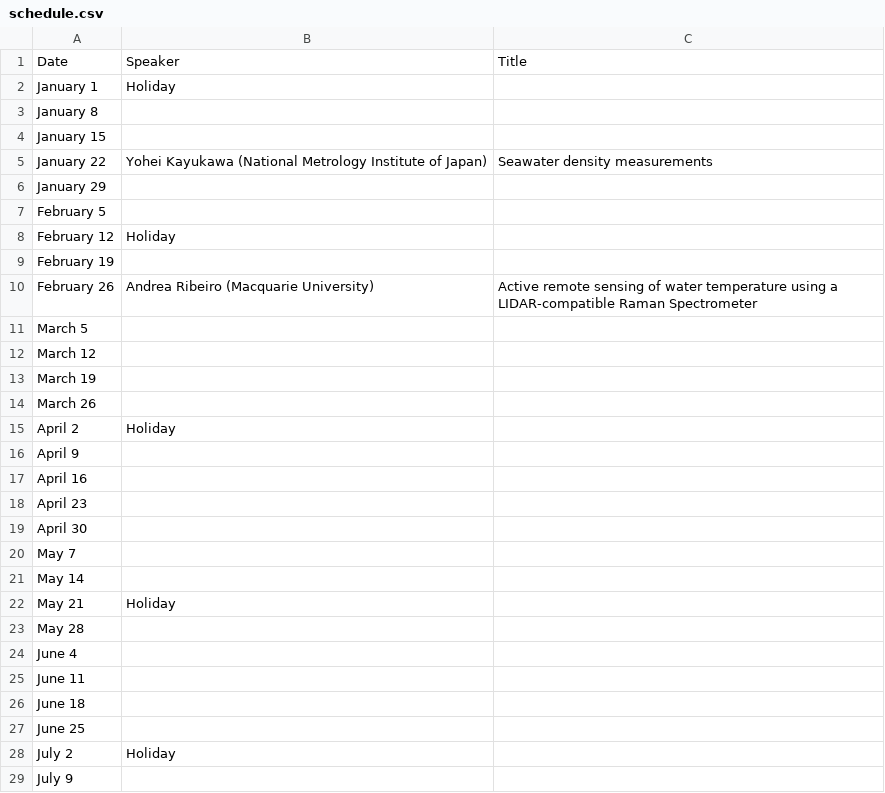
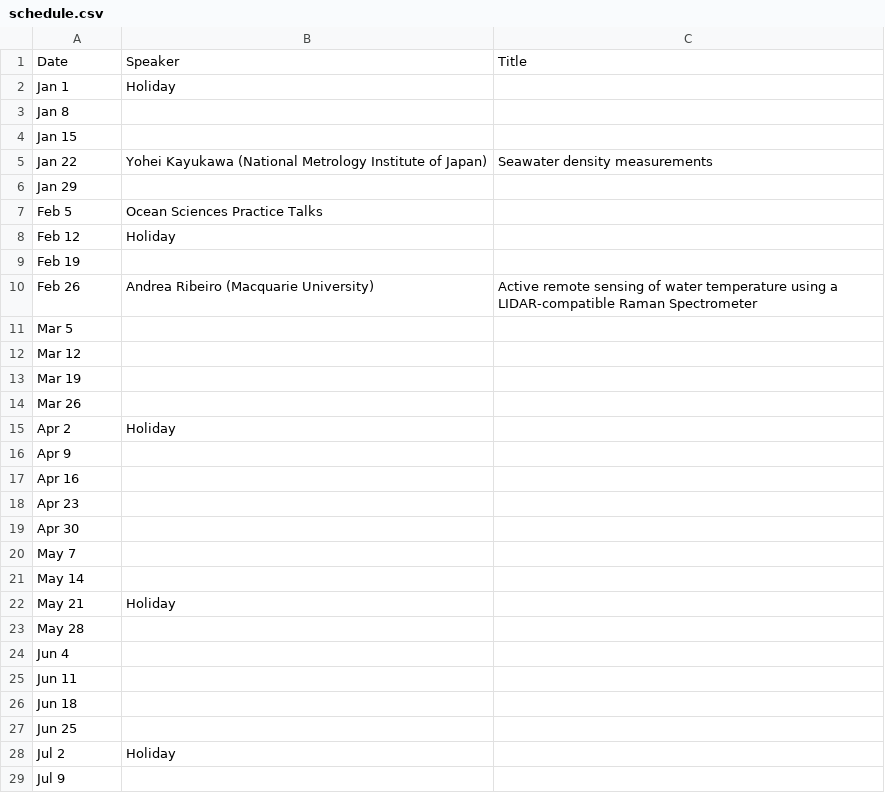
Before and after one commit to danielrobb/phys-ocgy-seminars, a CSV file: schedule.csv, drawn as a sheet; only a part is shown; the diff covers the shown part only.

```diff
--- a/schedule.csv
+++ b/schedule.csv
@@ -1,20 +1,20 @@
 Date, Speaker, Title
-January 1, Holiday,
-January 8,,
-January 15,,
-January 22, Yohei Kayukawa (National Metrology Institute of Japan), Seawater density measurements
-January 29,,
-February 5,,
-February 12, Holiday,
-February 19,,
-February 26, Andrea Ribeiro (Macquarie University), Active remote sensing of water temperature using a LIDAR-compatible Raman Spectrometer
-March 5,,
-March 12,,
-March 19,,
-March 26,,
-April 2, Holiday,
-April 9,,
-April 16,,
-April 23,,
-April 30,,
+Jan 1, Holiday,
+Jan 8,,
+Jan 15,,
+Jan 22, Yohei Kayukawa (National Metrology Institute of Japan), Seawater density measurements
+Jan 29,,
+Feb 5, Ocean Sciences Practice Talks,
+Feb 12, Holiday,
+Feb 19,,
+Feb 26, Andrea Ribeiro (Macquarie University), Active remote sensing of water temperature using a LIDAR-compatible Raman Spectrometer
+Mar 5,,
+Mar 12,,
+Mar 19,,
+Mar 26,,
+Apr 2, Holiday,
+Apr 9,,
+Apr 16,,
+Apr 23,,
+Apr 30,,
 May 7,,
@@ -23,7 +23,7 @@ May 21, Holiday,
 May 28,,
-June 4,,
-June 11,,
-June 18,,
-June 25,,
-July 2, Holiday,
-July 9,,
+Jun 4,,
+Jun 11,,
+Jun 18,,
+Jun 25,,
+Jul 2, Holiday,
+Jul 9,,
```
Also changed, not shown: 25 edited cells elsewhere in this file, 1 other file.
